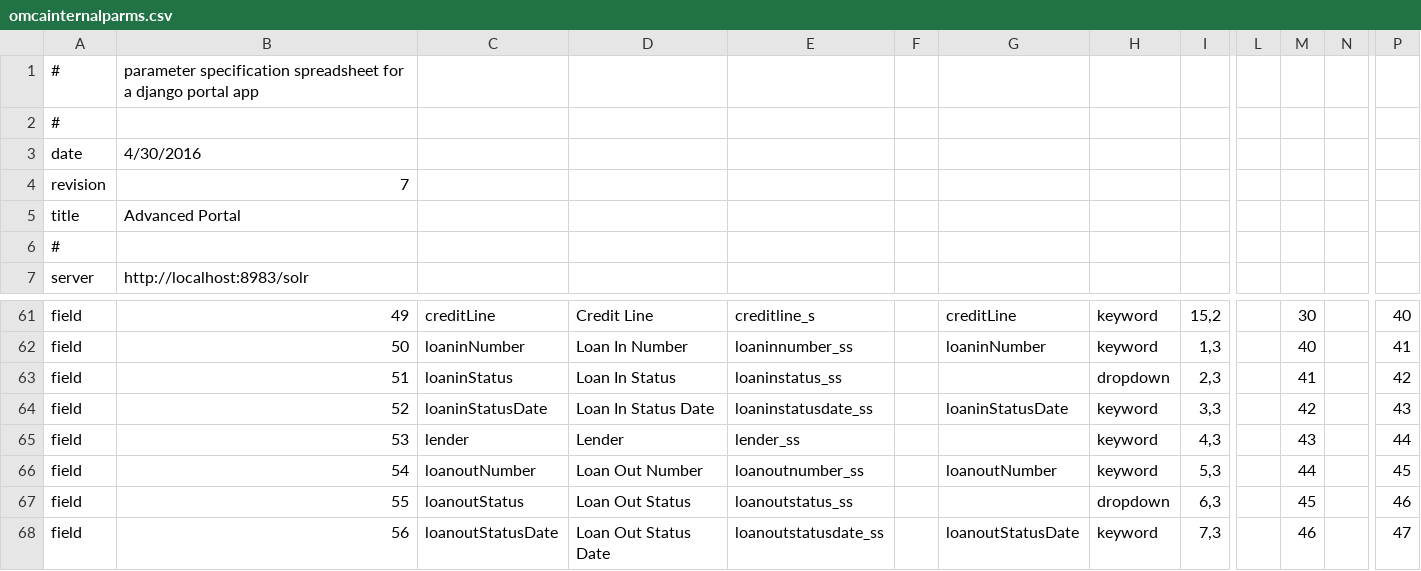
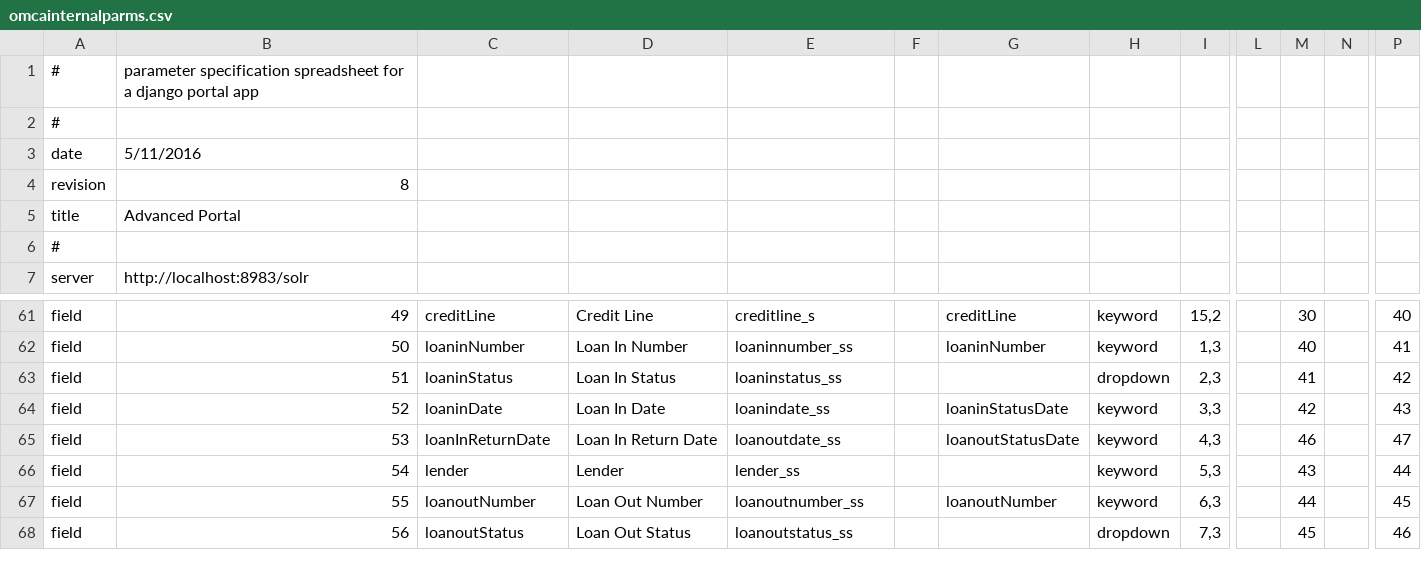
Before and after one commit to jblowe/omca, a CSV file: config/omcainternalparms.csv, drawn as a sheet; only a part is shown, gaps mark what is left out; the diff covers the shown part only; the diff names each change by its address in the sheet, - before the commit and + after, or states it on an @@ line.

Commit message:
repairing dimensions_ss, adding loan(in/out)returndates

```diff
--- a/config/omcainternalparms.csv
+++ b/config/omcainternalparms.csv
-B3: 4/30/2016
+B3: 5/11/2016
-B4: 7
+B4: 8
-C64: loaninStatusDate
+C64: loaninDate
-D64: Loan In Status Date
+D64: Loan In Date
-E64: loaninstatusdate_ss
+E64: loanindate_ss
-C65: lender
+C65: loanInReturnDate
-D65: Lender
+D65: Loan In Return Date
-E65: lender_ss
+E65: loanoutdate_ss
-G65: (empty)
+G65: loanoutStatusDate
-M65: 43
+M65: 46
-P65: 44
+P65: 47
-C66: loanoutNumber
+C66: lender
-D66: Loan Out Number
+D66: Lender
-E66: loanoutnumber_ss
+E66: lender_ss
-G66: loanoutNumber
+G66: (empty)
-M66: 44
+M66: 43
-P66: 45
+P66: 44
-C67: loanoutStatus
+C67: loanoutNumber
-D67: Loan Out Status
+D67: Loan Out Number
-E67: loanoutstatus_ss
+E67: loanoutnumber_ss
-G67: (empty)
+G67: loanoutNumber
-H67: dropdown
+H67: keyword
-M67: 45
+M67: 44
-P67: 46
+P67: 45
-C68: loanoutStatusDate
+C68: loanoutStatus
-D68: Loan Out Status Date
+D68: Loan Out Status
-E68: loanoutstatusdate_ss
+E68: loanoutstatus_ss
-G68: loanoutStatusDate
+G68: (empty)
-H68: keyword
+H68: dropdown
-M68: 46
+M68: 45
-P68: 47
+P68: 46
```
Also changed, not shown: 6 added rows, 4 removed rows and 76 edited cells elsewhere in this file, config/omcapublicparms.csv.
